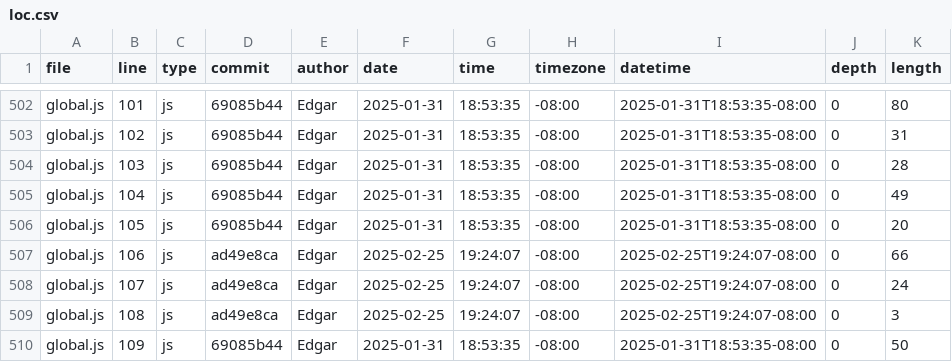
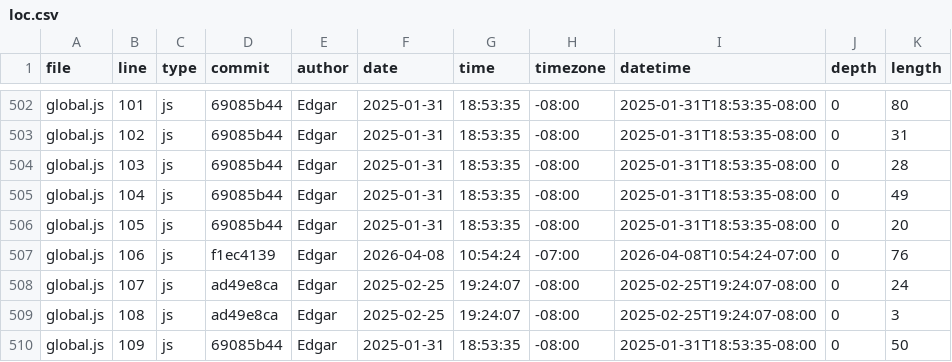
Before and after one commit to Excalibean/portfolio, a CSV file: meta/loc.csv, drawn as a sheet; only a part is shown, gaps mark what is left out.

```diff
--- a/meta/loc.csv
+++ b/meta/loc.csv
@@ -506,3 +506,3 @@ global.js,104,js,69085b44,Edgar,2025-01-31,18:53:35,-08:00,2025-01-31T18:53:35-0
 global.js,105,js,69085b44,Edgar,2025-01-31,18:53:35,-08:00,2025-01-31T18:53:35-08:00,0,20
-global.js,106,js,ad49e8ca,Edgar,2025-02-25,19:24:07,-08:00,2025-02-25T19:24:07-08:00,0,66
+global.js,106,js,f1ec4139,Edgar,2026-04-08,10:54:24,-07:00,2026-04-08T10:54:24-07:00,0,76
 global.js,107,js,ad49e8ca,Edgar,2025-02-25,19:24:07,-08:00,2025-02-25T19:24:07-08:00,0,24
```
